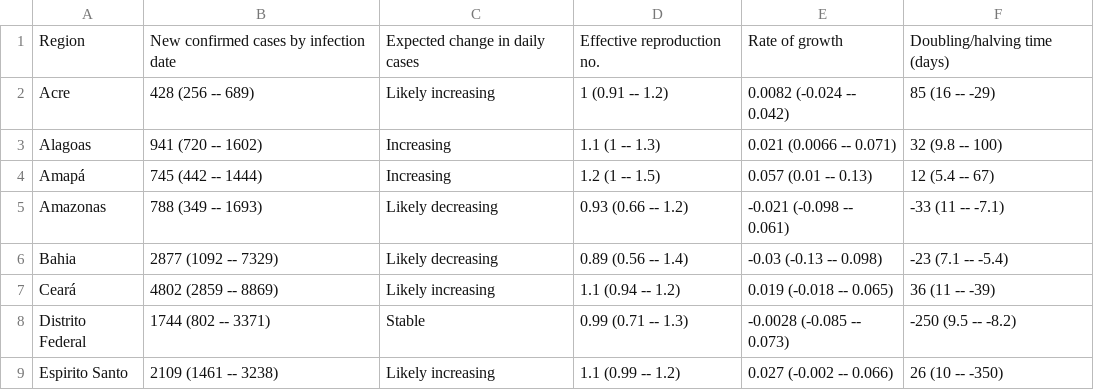
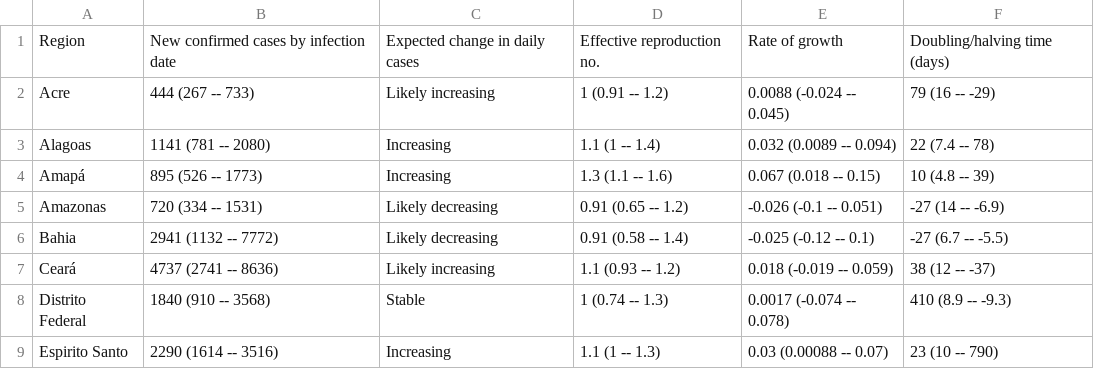
Before and after one commit to velmalopez/covid-rt-estimates, a CSV file: subnational/brazil/cases/summary/summary_table.csv, drawn as a sheet; only a part is shown; the diff covers the shown part only.

```diff
--- a/subnational/brazil/cases/summary/summary_table.csv
+++ b/subnational/brazil/cases/summary/summary_table.csv
@@ -1,9 +1,9 @@
 Region,New confirmed cases by infection date,Expected change in daily cases,Effective reproduction no.,Rate of growth,Doubling/halving time (days)
-Acre,428 (256 -- 689),Likely increasing,1 (0.91 -- 1.2),0.0082 (-0.024 -- 0.042),85 (16 -- -29)
-Alagoas,941 (720 -- 1602),Increasing,1.1 (1 -- 1.3),0.021 (0.0066 -- 0.071),32 (9.8 -- 100)
-Amapá,745 (442 -- 1444),Increasing,1.2 (1 -- 1.5),0.057 (0.01 -- 0.13),12 (5.4 -- 67)
-Amazonas,788 (349 -- 1693),Likely decreasing,0.93 (0.66 -- 1.2),-0.021 (-0.098 -- 0.061),-33 (11 -- -7.1)
-Bahia,2877 (1092 -- 7329),Likely decreasing,0.89 (0.56 -- 1.4),-0.03 (-0.13 -- 0.098),-23 (7.1 -- -5.4)
-Ceará,4802 (2859 -- 8869),Likely increasing,1.1 (0.94 -- 1.2),0.019 (-0.018 -- 0.065),36 (11 -- -39)
-Distrito Federal,1744 (802 -- 3371),Stable,0.99 (0.71 -- 1.3),-0.0028 (-0.085 -- 0.073),-250 (9.5 -- -8.2)
-Espirito Santo,2109 (1461 -- 3238),Likely increasing,1.1 (0.99 -- 1.2),0.027 (-0.002 -- 0.066),26 (10 -- -350)
+Acre,444 (267 -- 733),Likely increasing,1 (0.91 -- 1.2),0.0088 (-0.024 -- 0.045),79 (16 -- -29)
+Alagoas,1141 (781 -- 2080),Increasing,1.1 (1 -- 1.4),0.032 (0.0089 -- 0.094),22 (7.4 -- 78)
+Amapá,895 (526 -- 1773),Increasing,1.3 (1.1 -- 1.6),0.067 (0.018 -- 0.15),10 (4.8 -- 39)
+Amazonas,720 (334 -- 1531),Likely decreasing,0.91 (0.65 -- 1.2),-0.026 (-0.1 -- 0.051),-27 (14 -- -6.9)
+Bahia,2941 (1132 -- 7772),Likely decreasing,0.91 (0.58 -- 1.4),-0.025 (-0.12 -- 0.1),-27 (6.7 -- -5.5)
+Ceará,4737 (2741 -- 8636),Likely increasing,1.1 (0.93 -- 1.2),0.018 (-0.019 -- 0.059),38 (12 -- -37)
+Distrito Federal,1840 (910 -- 3568),Stable,1 (0.74 -- 1.3),0.0017 (-0.074 -- 0.078),410 (8.9 -- -9.3)
+Espirito Santo,2290 (1614 -- 3516),Increasing,1.1 (1 -- 1.3),0.03 (0.00088 -- 0.07),23 (10 -- 790)
```
Also changed, not shown: 75 edited cells elsewhere in this file, subnational/brazil/cases/summary/cases_by_infection.csv, subnational/brazil/cases/summary/cases_by_report.csv, 10 other files.
